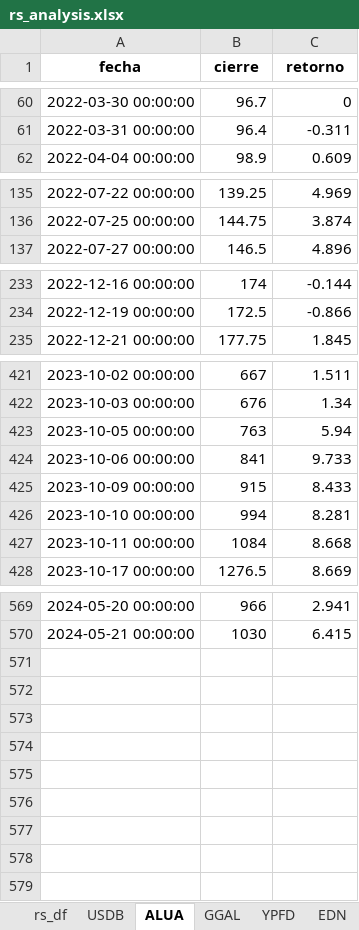
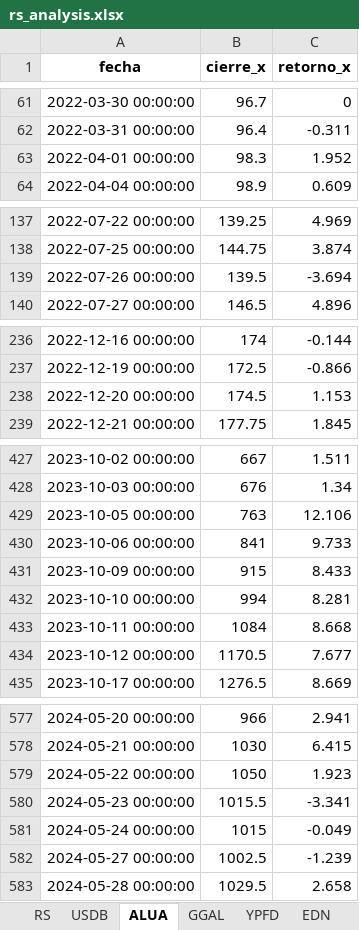
Before and after one commit to facuova/relativeStrange, an Excel workbook: data/output/rs_analysis.xlsx, sheet ALUA, drawn as a sheet; only a part is shown, gaps mark what is left out; values as stored, in another font and other column widths than the file's, no borders; addresses are those after the commit; the diff covers the shown part only; the diff names each change by its address in the sheet, - before the commit and + after, or states it on an @@ line.

```diff
--- a/data/output/rs_analysis.xlsx (sheet ALUA)
+++ b/data/output/rs_analysis.xlsx (sheet ALUA)
-sheet tab: rs_df
+sheet tab: RS
-B1: cierre
+B1: cierre_x
-C1: retorno
+C1: retorno_x
+row 63: 2022-04-01 00:00:00 | 98.3 | 1.952
+row 139: 2022-07-26 00:00:00 | 139.5 | -3.694
+row 238: 2022-12-20 00:00:00 | 174.5 | 1.153
-C429 (retorno_x): 5.94
+C429 (retorno_x): 12.106
+row 434: 2023-10-12 00:00:00 | 1170.5 | 7.677
+row 579: 2024-05-22 00:00:00 | 1050 | 1.923
+row 580: 2024-05-23 00:00:00 | 1015.5 | -3.341
+row 581: 2024-05-24 00:00:00 | 1015 | -0.049
+row 582: 2024-05-27 00:00:00 | 1002.5 | -1.239
+row 583: 2024-05-28 00:00:00 | 1029.5 | 2.658
```
Also changed, not shown: 4 added rows and 3 edited cells elsewhere in this sheet, sheet RS, sheet USDB, sheet GGAL, sheet YPFD, sheet EDN, 10 other files.
